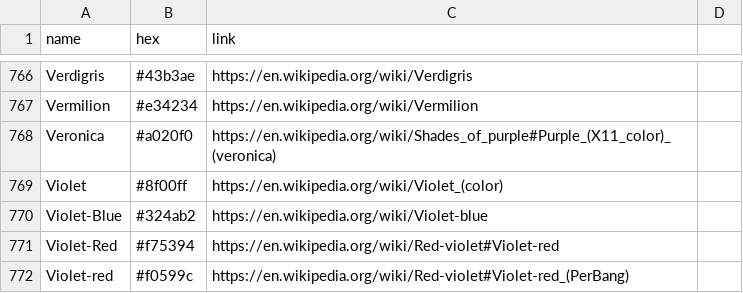
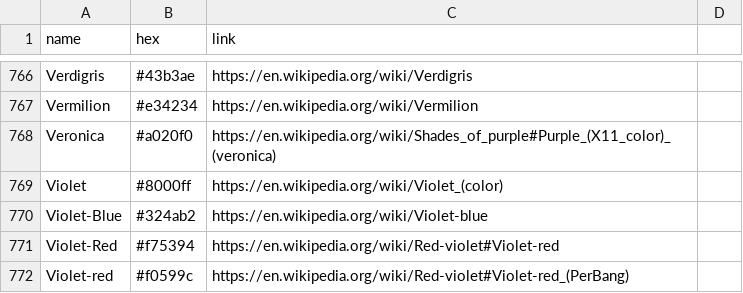
Before and after one commit to meodai/wikipedia-color-names, a CSV file: colors.csv, drawn as a sheet; only a part is shown, gaps mark what is left out; the diff covers the shown part only.

```diff
--- a/colors.csv
+++ b/colors.csv
@@ -768,3 +768,3 @@ Vermilion,#e34234,https://en.wikipedia.org/wiki/Vermilion
 Veronica,#a020f0,https://en.wikipedia.org/wiki/Shades_of_purple#Purple_(X11_color)_(veronica)
-Violet,#8f00ff,https://en.wikipedia.org/wiki/Violet_(color)
+Violet,#8000ff,https://en.wikipedia.org/wiki/Violet_(color)
 Violet-Blue,#324ab2,https://en.wikipedia.org/wiki/Violet-blue
```
Also changed, not shown: 7 added rows, 2 removed rows and 3 edited cells elsewhere in this file, 5 other files.
